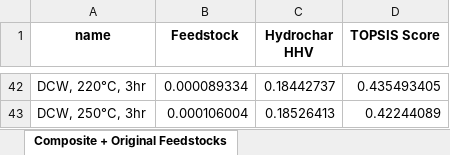
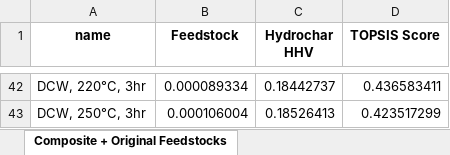
Before and after one commit to EME2-Lab/HTC-lab-exploratory, an Excel workbook: results/TOPSIS-scores.xlsx, sheet Composite + Original Feedstocks, drawn as a sheet; only a part is shown, gaps mark what is left out; values as stored, in another font and other column widths than the file's, no borders; the diff covers the shown part only; the diff names each change by its address in the sheet, - before the commit and + after, or states it on an @@ line.

```diff
--- a/results/TOPSIS-scores.xlsx (sheet Composite + Original Feedstocks)
+++ b/results/TOPSIS-scores.xlsx (sheet Composite + Original Feedstocks)
-D42 (TOPSIS Score): 0.435493405
+D42 (TOPSIS Score): 0.436583411
-D43 (TOPSIS Score): 0.42244089
+D43 (TOPSIS Score): 0.423517299
```
Also changed, not shown: 1 added row, 1 removed row and 62 edited cells elsewhere in this sheet, results/Uncertainty_Analysis.xlsx, results/feedstock_lcia.xlsx, 7 other files.
